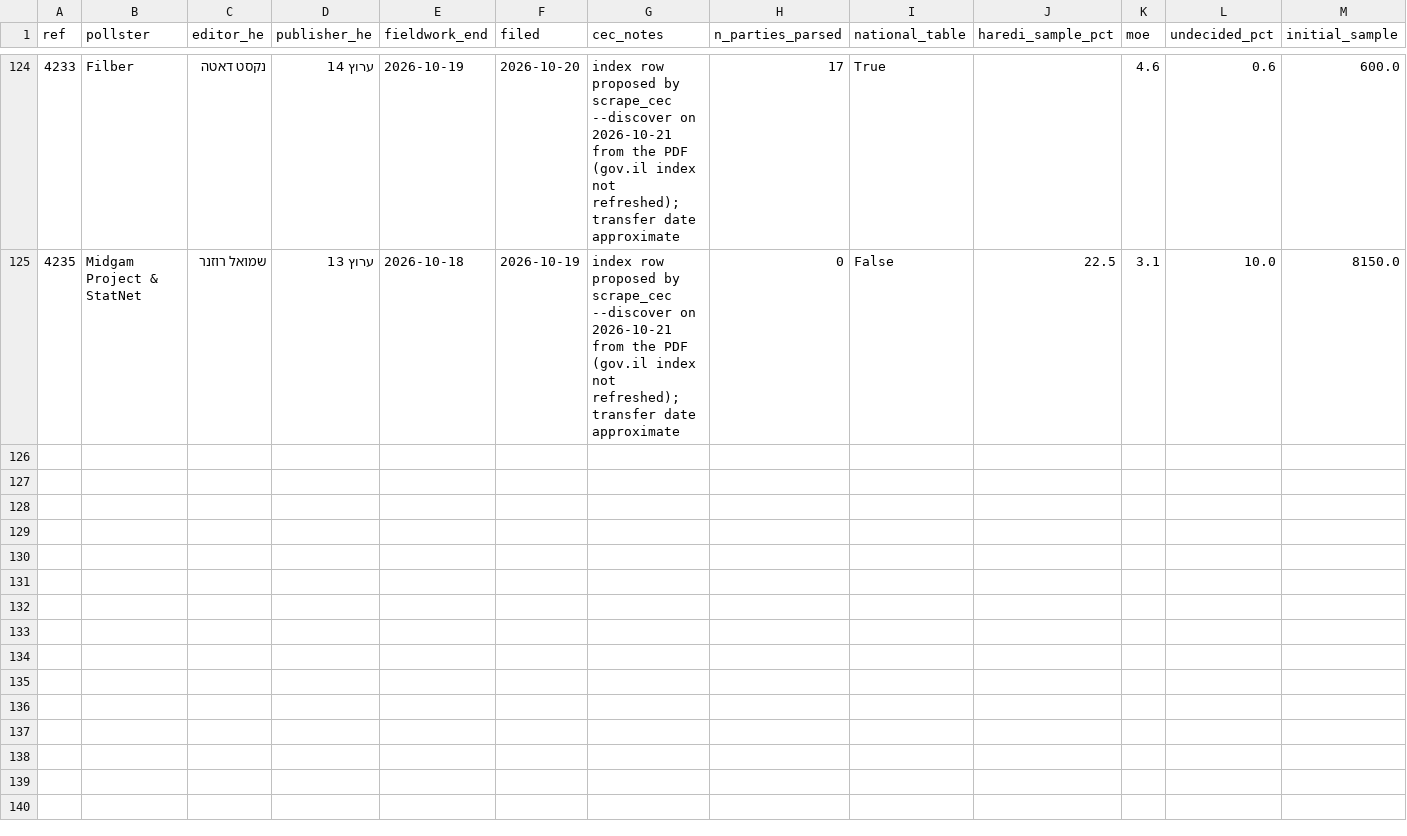
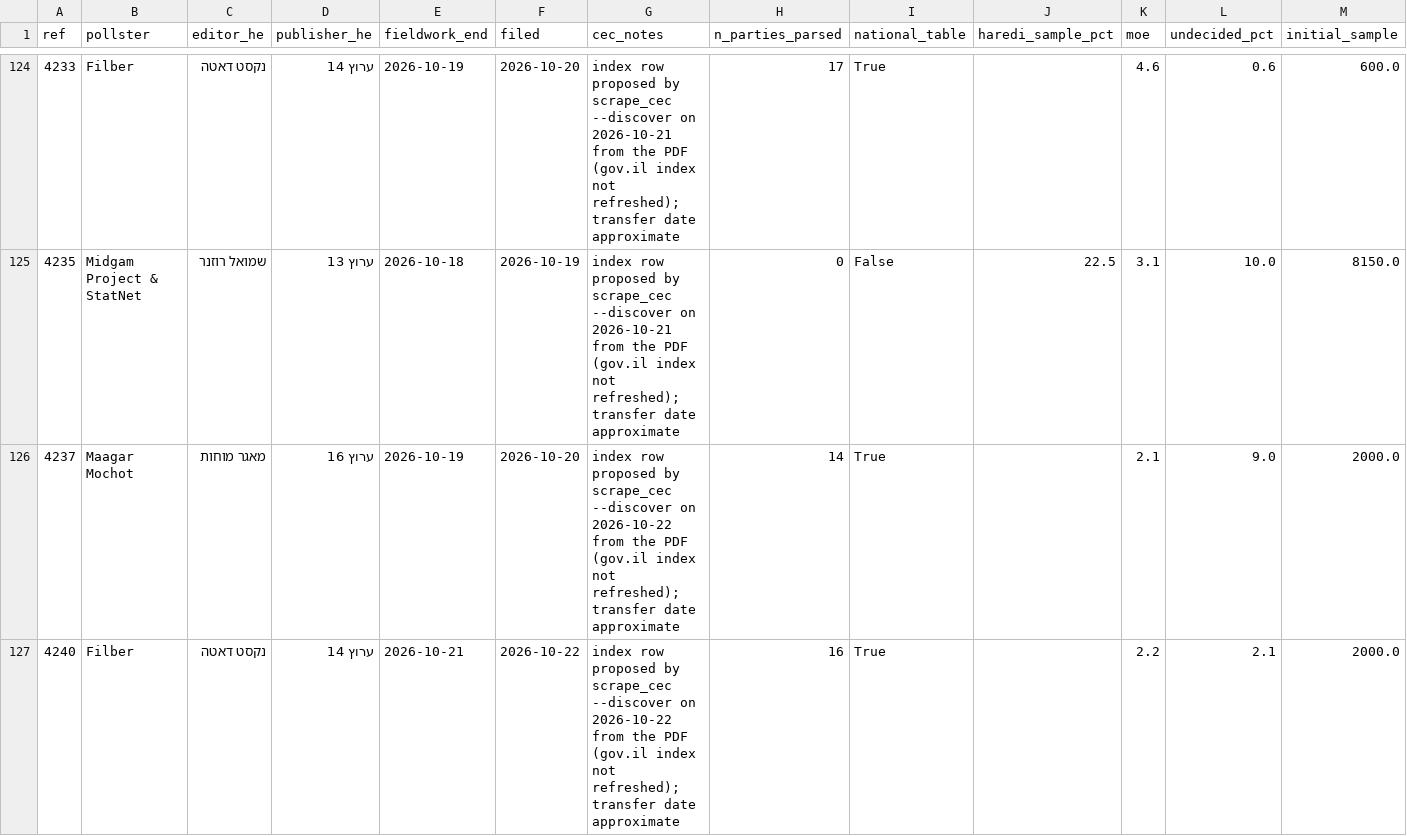
Before and after one commit to idoherling/2026_Election_Model, a CSV file: data/processed/cec_filings.csv, drawn as a sheet; only a part is shown, gaps mark what is left out; rows hold the shown columns only; the diff covers the shown part only; the diff names each change by its address in the sheet, - before the commit and + after, or states it on an @@ line.

```diff
--- a/data/processed/cec_filings.csv
+++ b/data/processed/cec_filings.csv
+row 126: 4237 | Maagar Mochot | מאגר מוחות | ערוץ 16 | 2026-10-19 | 2026-10-20 | index row proposed by scrape_cec --discover on 2026-10-22 from the PDF (gov.il index not refreshed); transfer date approximate | 14 | True |  | 2.1 | 9.0 | 2000.0
+row 127: 4240 | Filber | נקסט דאטה | ערוץ 14 | 2026-10-21 | 2026-10-22 | index row proposed by scrape_cec --discover on 2026-10-22 from the PDF (gov.il index not refreshed); transfer date approximate | 16 | True |  | 2.2 | 2.1 | 2000.0
```
Also changed, not shown: 2 added rows elsewhere in this file, data/processed/cec_party_pcts.csv, data/processed/forecast_history.csv, 32 other files.
